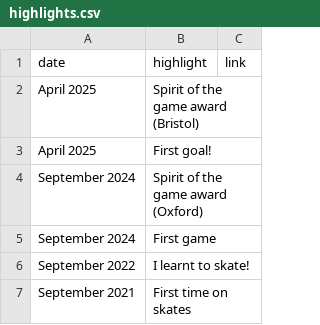
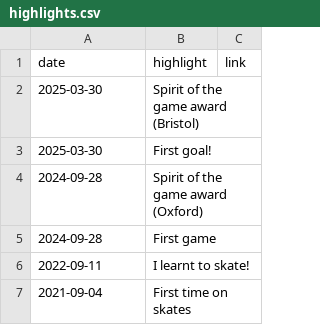
Before and after one commit to creamy-seas/bigv-portfolio, a CSV file: data/highlights.csv, drawn as a sheet.

Commit message:
feat: richer date processing for highlights section

```diff
--- a/data/highlights.csv
+++ b/data/highlights.csv
@@ -1,7 +1,7 @@
 date,highlight,link
-April 2025, Spirit of the game award (Bristol),
-April 2025, First goal!,
-September 2024, Spirit of the game award (Oxford),
-September 2024, First game,
-September 2022 ,I learnt to  skate!,
-September 2021, First time on skates,
+2025-03-30,Spirit of the game award (Bristol),
+2025-03-30,First goal!,
+2024-09-28,Spirit of the game award (Oxford),
+2024-09-28,First game,
+2022-09-11,I learnt to  skate!,
+2021-09-04,First time on skates,
```
Also changed, not shown: 7 other files.
